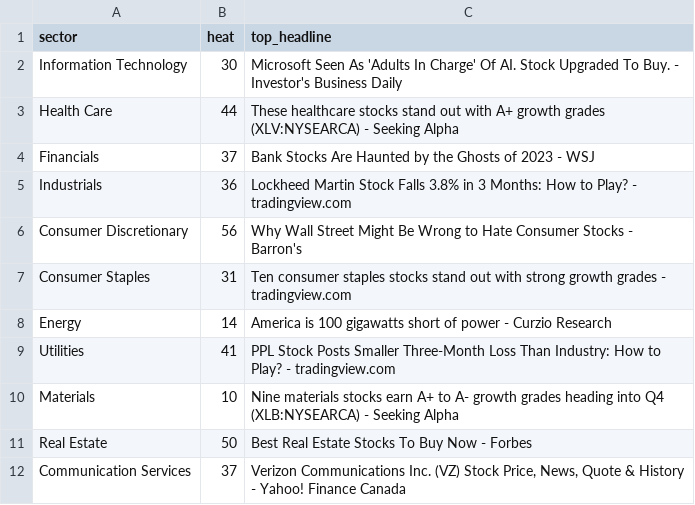
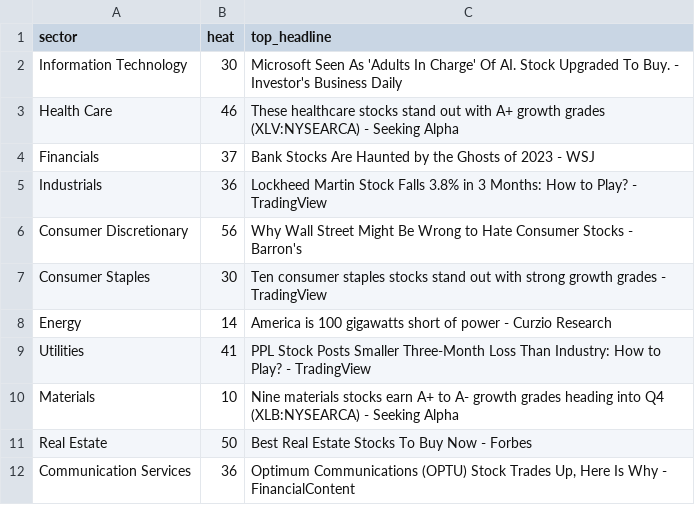
Before and after one commit to ArnaudVarela/TradingScan, a CSV file: dashboard/public/sector_heat_gics.csv, drawn as a sheet.

```diff
--- a/dashboard/public/sector_heat_gics.csv
+++ b/dashboard/public/sector_heat_gics.csv
@@ -2,11 +2,11 @@ sector,heat,top_headline
 Information Technology,30,Microsoft Seen As 'Adults In Charge' Of AI. Stock Upgraded To Buy. - Investor's Business Daily
-Health Care,44,These healthcare stocks stand out with A+ growth grades (XLV:NYSEARCA) - Seeking Alpha
+Health Care,46,These healthcare stocks stand out with A+ growth grades (XLV:NYSEARCA) - Seeking Alpha
 Financials,37,Bank Stocks Are Haunted by the Ghosts of 2023 - WSJ
-Industrials,36,Lockheed Martin Stock Falls 3.8% in 3 Months: How to Play? - tradingview.com
+Industrials,36,Lockheed Martin Stock Falls 3.8% in 3 Months: How to Play? - TradingView
 Consumer Discretionary,56,Why Wall Street Might Be Wrong to Hate Consumer Stocks - Barron's
-Consumer Staples,31,Ten consumer staples stocks stand out with strong growth grades - tradingview.com
+Consumer Staples,30,Ten consumer staples stocks stand out with strong growth grades - TradingView
 Energy,14,America is 100 gigawatts short of power - Curzio Research
-Utilities,41,PPL Stock Posts Smaller Three-Month Loss Than Industry: How to Play? - tradingview.com
+Utilities,41,PPL Stock Posts Smaller Three-Month Loss Than Industry: How to Play? - TradingView
 Materials,10,Nine materials stocks earn A+ to A- growth grades heading into Q4 (XLB:NYSEARCA) - Seeking Alpha
 Real Estate,50,Best Real Estate Stocks To Buy Now - Forbes
-Communication Services,37,"Verizon Communications Inc. (VZ) Stock Price, News, Quote & History - Yahoo! Finance Canada"
+Communication Services,36,"Optimum Communications (OPTU) Stock Trades Up, Here Is Why - FinancialContent"
```
Also changed, not shown: market_setups.csv, thematic_setups.csv.
